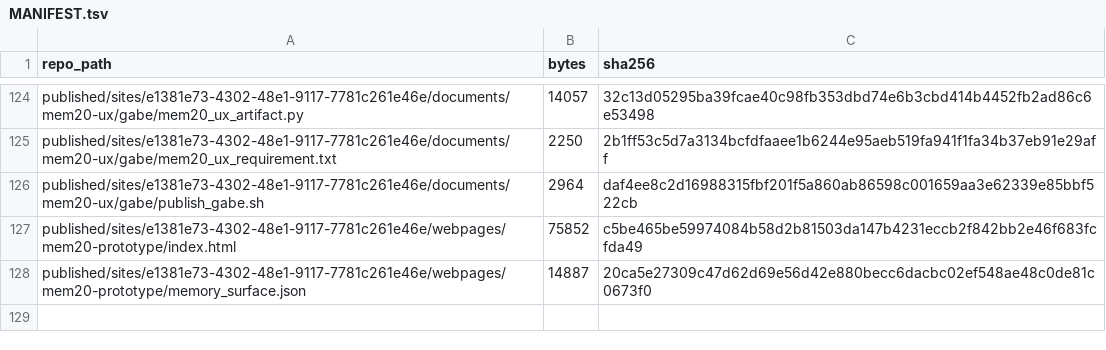
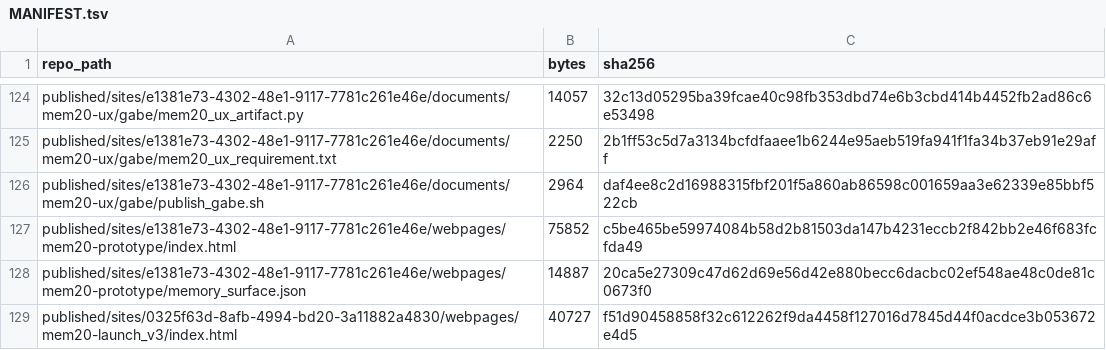
Before and after one commit to bythewayz66-glitch/mem20, a TSV file: published/MANIFEST.tsv, drawn as a sheet; only a part is shown, gaps mark what is left out.

Commit message:
publish: mem20-launch_v3 - republish /sites/ launch page at 270 tools / 27 domains
Derived from docs/index.html with four anchored corrections (268/26 -> 270/27),
matching the handshake-verified surface (270 tools) and the P1 target.
Records the file in published/MANIFEST.tsv with its byte size and SHA-256.
Also removes the one-shot publish workflow and a base64 probe file.

```diff
--- a/published/MANIFEST.tsv
+++ b/published/MANIFEST.tsv
@@ -128 +128,2 @@ published/sites/e1381e73-4302-48e1-9117-7781c261e46e/webpages/mem20-prototype/in
 published/sites/e1381e73-4302-48e1-9117-7781c261e46e/webpages/mem20-prototype/memory_surface.json	14887	20ca5e27309c47d62d69e56d42e880becc6dacbc02ef548ae48c0de81c0673f0
+published/sites/0325f63d-8afb-4994-bd20-3a11882a4830/webpages/mem20-launch_v3/index.html	40727	f51d90458858f32c612262f9da4458f127016d7845d44f0acdce3b053672e4d5
```
Also changed, not shown: 3 other files.
